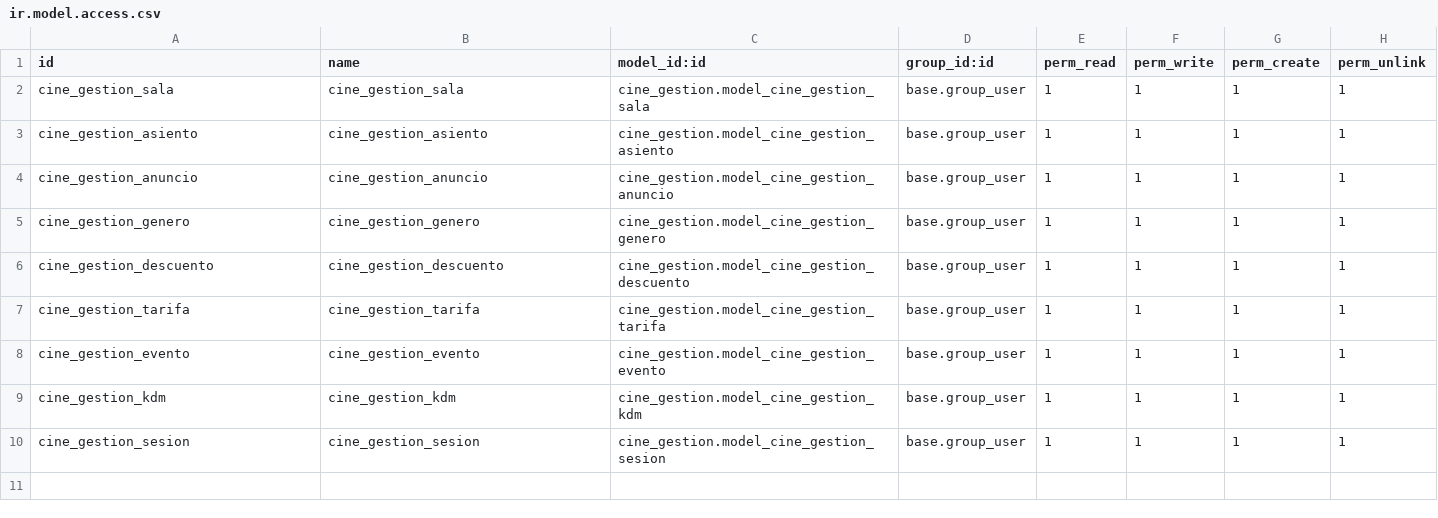
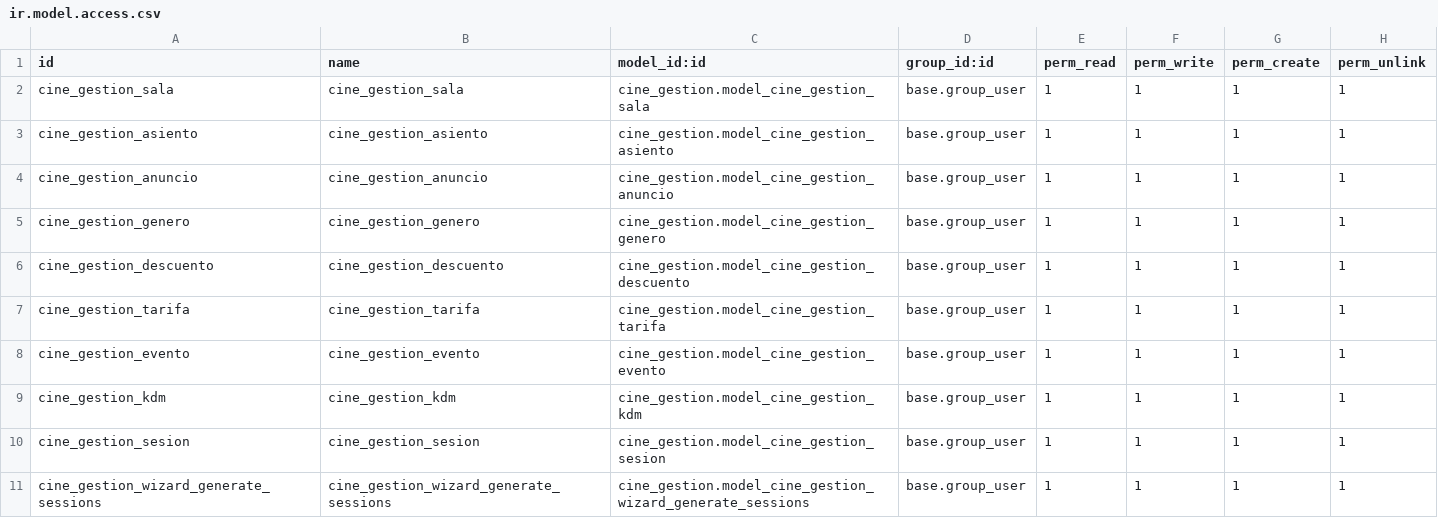
Before and after one commit to fvcarmen/SGE_PFM_CFV, a CSV file: security/ir.model.access.csv, drawn as a sheet.

Commit message:
[UPDATE] agregacion de sentencias para el funcionamiento del wizard y modelo wizard

```diff
--- a/security/ir.model.access.csv
+++ b/security/ir.model.access.csv
@@ -10 +10,2 @@ cine_gestion_kdm,cine_gestion_kdm,cine_gestion.model_cine_gestion_kdm,base.group
 cine_gestion_sesion,cine_gestion_sesion,cine_gestion.model_cine_gestion_sesion,base.group_user,1,1,1,1
+cine_gestion_wizard_generate_sessions,cine_gestion_wizard_generate_sessions,cine_gestion.model_cine_gestion_wizard_generate_sessions,base.group_user,1,1,1,1
```
Also changed, not shown: 3 other files.
